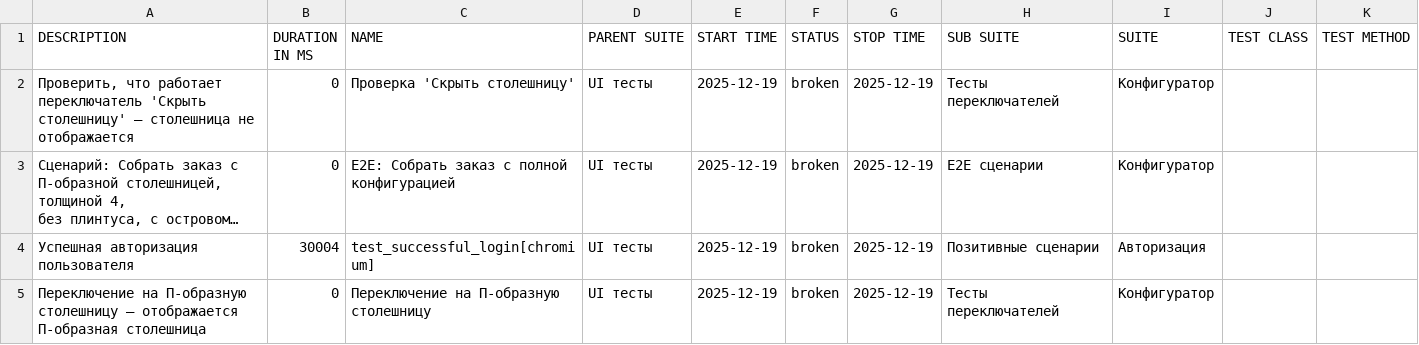
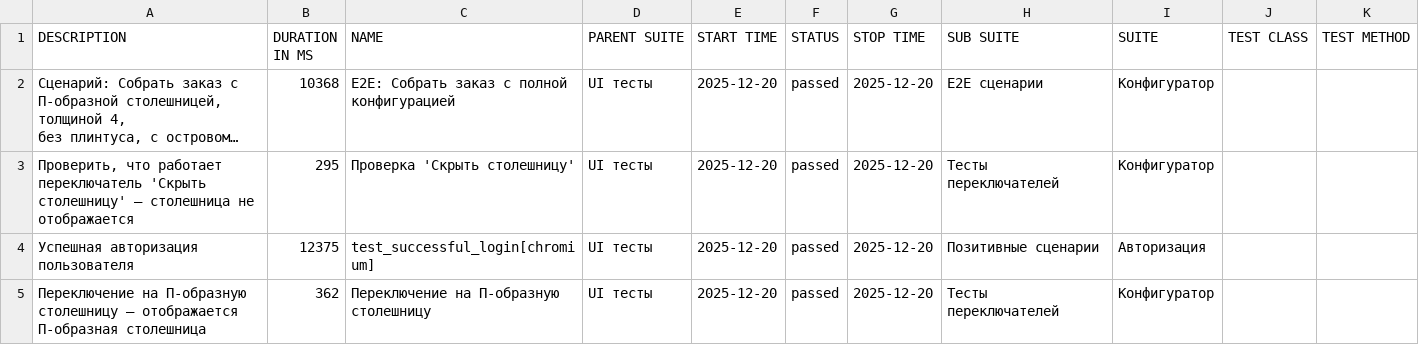
Before and after one commit to Deslowter/Playwright_python_inzhenerka, a CSV file: data/suites.csv, drawn as a sheet; long unchanged cells end in …; removed rows and columns are numbered as before the commit, all else as after; the diff names each change by its address in the sheet, - before the commit and + after, or states it on an @@ line.

```diff
--- a/data/suites.csv
+++ b/data/suites.csv
-row 2: Проверить, что работает переключатель 'Скрыть столешницу' – столешница не отображается | 0 | Проверка 'Скрыть столешницу' | UI тесты | 2025-12-19 | broken | 2025-12-19 | Тесты переключателей | Конфигуратор
-B2 (DURATION IN MS): 0
+B2 (DURATION IN MS): 10368
-E2 (START TIME): 2025-12-19
+E2 (START TIME): 2025-12-20
-F2 (STATUS): broken
+F2 (STATUS): passed
-G2 (STOP TIME): 2025-12-19
+G2 (STOP TIME): 2025-12-20
+row 3: Проверить, что работает переключатель 'Скрыть столешницу' – столешница не отображается | 295 | Проверка 'Скрыть столешницу' | UI тесты | 2025-12-20 | passed | 2025-12-20 | Тесты переключателей | Конфигуратор
-B4 (DURATION IN MS): 30004
+B4 (DURATION IN MS): 12375
-E4:E5 (START TIME): 2025-12-19
+E4:E5 (START TIME): 2025-12-20
-F4:F5 (STATUS): broken
+F4:F5 (STATUS): passed
-G4:G5 (STOP TIME): 2025-12-19
+G4:G5 (STOP TIME): 2025-12-20
-B5 (DURATION IN MS): 0
+B5 (DURATION IN MS): 362
```
Also changed, not shown: data/behaviors.csv, 47 other files.
